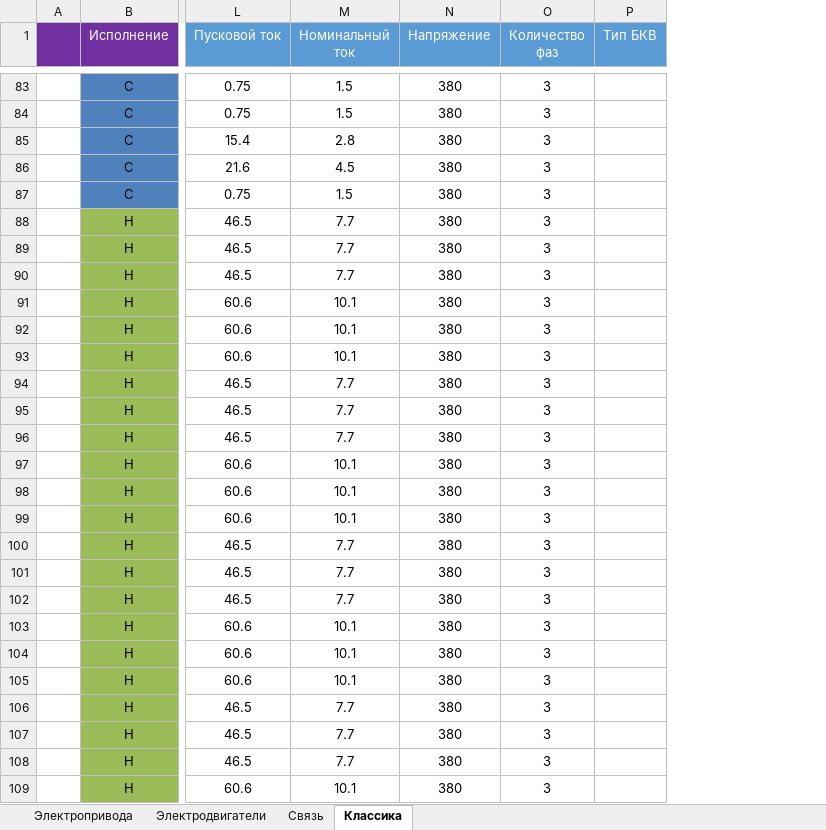
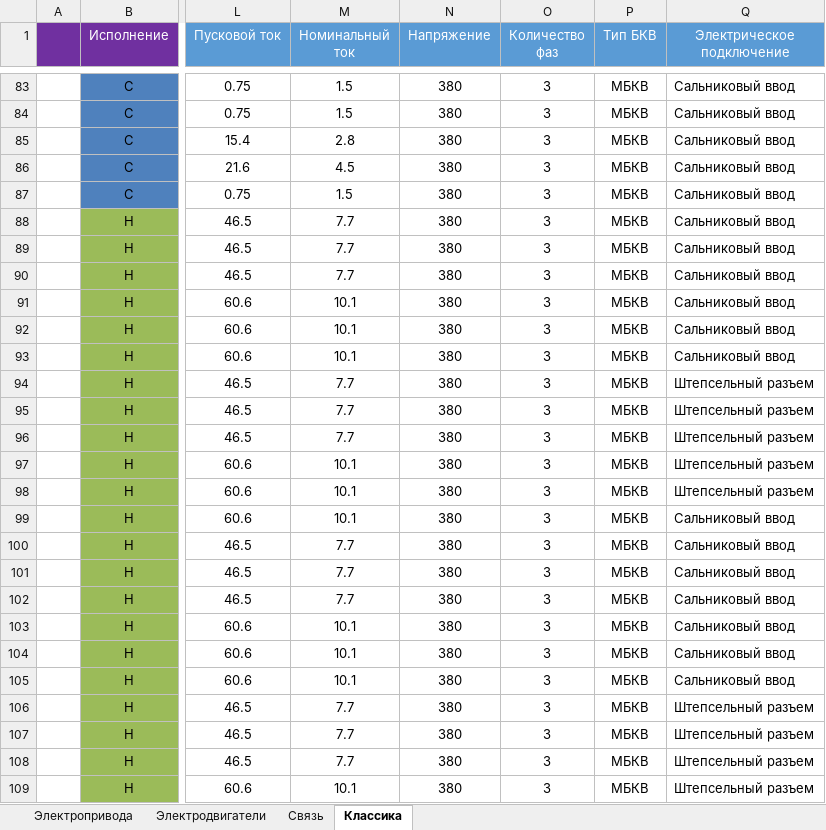
Before and after one commit to Fullofb3ans/EMK, an Excel workbook: amk-main-public/BD.xlsx, sheet Классика, drawn as a sheet; only a part is shown, gaps mark what is left out; values as stored, in another font and other column widths than the file's, no borders; the diff covers the shown part only; the diff names each change by its address in the sheet, - before the commit and + after, or states it on an @@ line.

Commit message:
Финальный вариант конфигуратора
Полностью разработанная классика

```diff
--- a/amk-main-public/BD.xlsx (sheet Классика)
+++ b/amk-main-public/BD.xlsx (sheet Классика)
+column Q (Электрическое подключение), rows 83-109: Сальниковый ввод | Сальниковый ввод | Сальниковый ввод | Сальниковый ввод | Сальниковый ввод | Сальниковый ввод | Сальниковый ввод | Сальниковый ввод | Сальниковый ввод | Сальниковый ввод | Сальниковый ввод | Штепсельный разъем | Штепсельный разъем | Штепсельный разъем | Штепсельный разъем | Штепсельный разъем | Сальниковый ввод | Сальниковый ввод | Сальниковый ввод | Сальниковый ввод | Сальниковый ввод | Сальниковый ввод | Сальниковый ввод | Штепсельный разъем | Штепсельный разъем | Штепсельный разъем | Штепсельный разъем
-P83:P109 (Тип БКВ): (empty)
+P83:P109 (Тип БКВ): МБКВ
```
Also changed, not shown: 387 edited cells elsewhere in this sheet, amk-main-public/classicTKP.xlsx, 2 other files.
